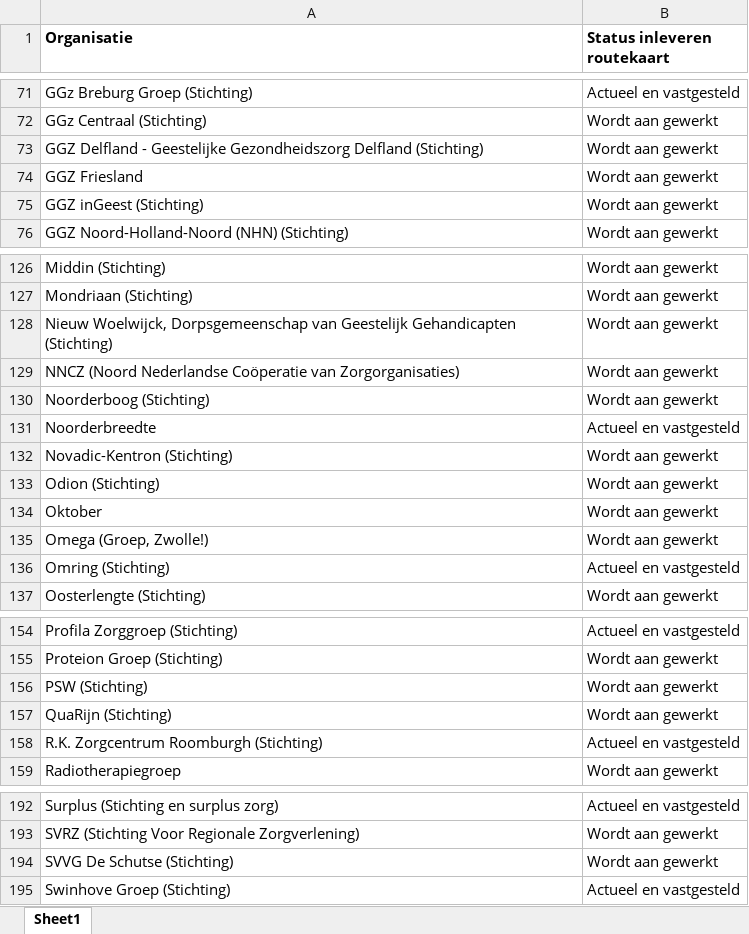
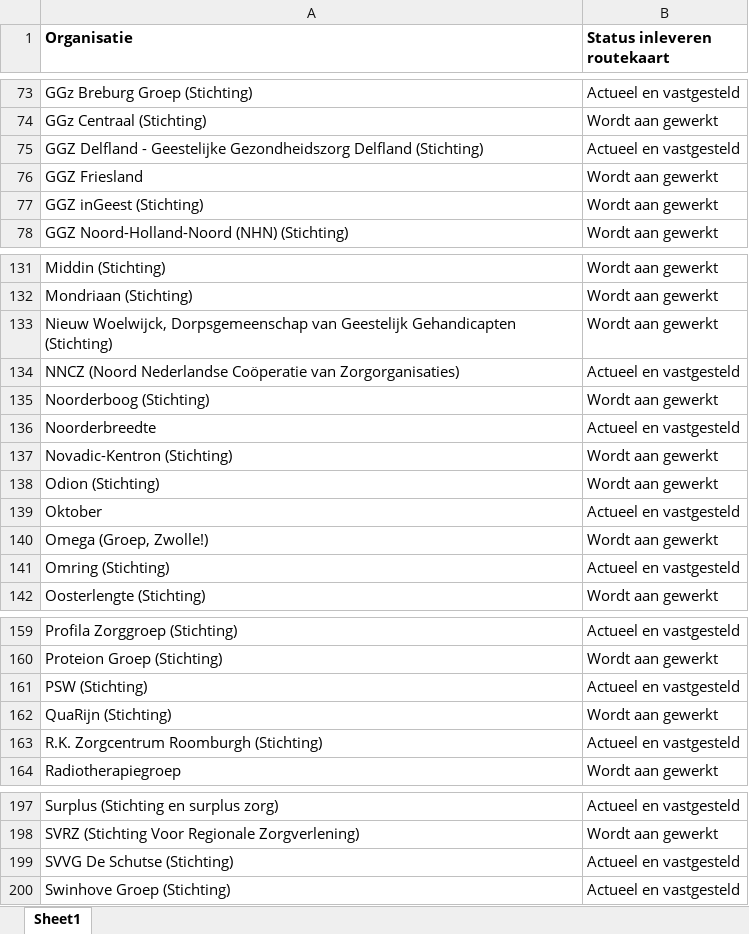
Before and after one commit to ReinierNL/nederland-waterland, an Excel workbook: src/data/routekaart_status_care.xlsx, sheet Sheet1, drawn as a sheet; only a part is shown, gaps mark what is left out; values as stored, in another font and other column widths than the file's, no borders; addresses are those after the commit; the diff covers the shown part only; the diff names each change by its address in the sheet, - before the commit and + after, or states it on an @@ line.

```diff
--- a/src/data/routekaart_status_care.xlsx (sheet Sheet1)
+++ b/src/data/routekaart_status_care.xlsx (sheet Sheet1)
-B75 (Status inleveren routekaart): Wordt aan gewerkt
+B75 (Status inleveren routekaart): Actueel en vastgesteld
-B134 (Status inleveren routekaart): Wordt aan gewerkt
+B134 (Status inleveren routekaart): Actueel en vastgesteld
-B139 (Status inleveren routekaart): Wordt aan gewerkt
+B139 (Status inleveren routekaart): Actueel en vastgesteld
-B161 (Status inleveren routekaart): Wordt aan gewerkt
+B161 (Status inleveren routekaart): Actueel en vastgesteld
-B199 (Status inleveren routekaart): Wordt aan gewerkt
+B199 (Status inleveren routekaart): Actueel en vastgesteld
```
Also changed, not shown: 5 added rows and 2 edited cells elsewhere in this sheet, 3 other files.
